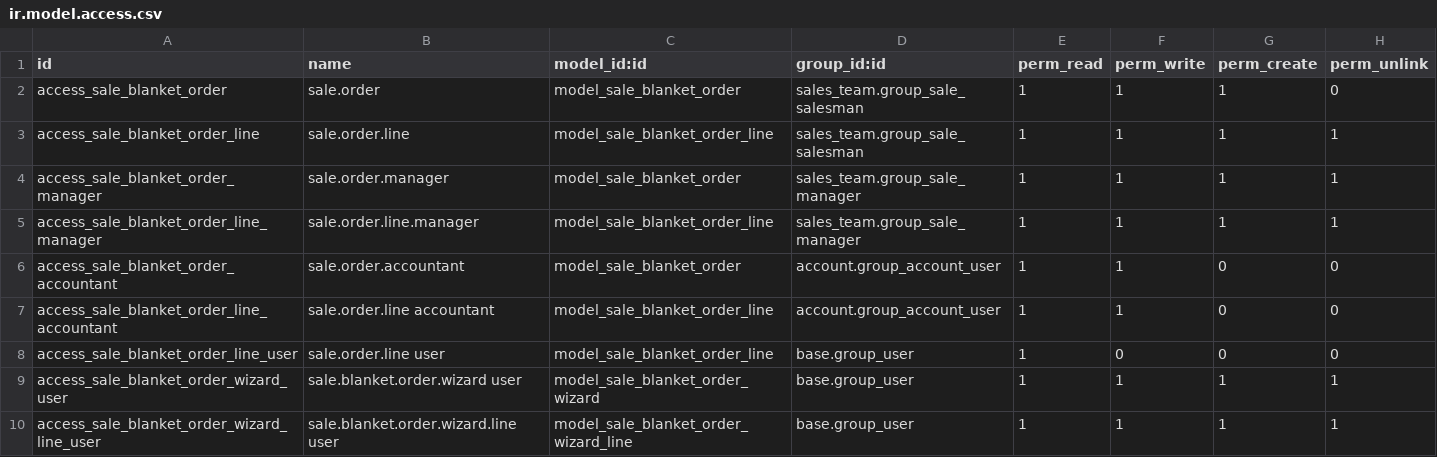
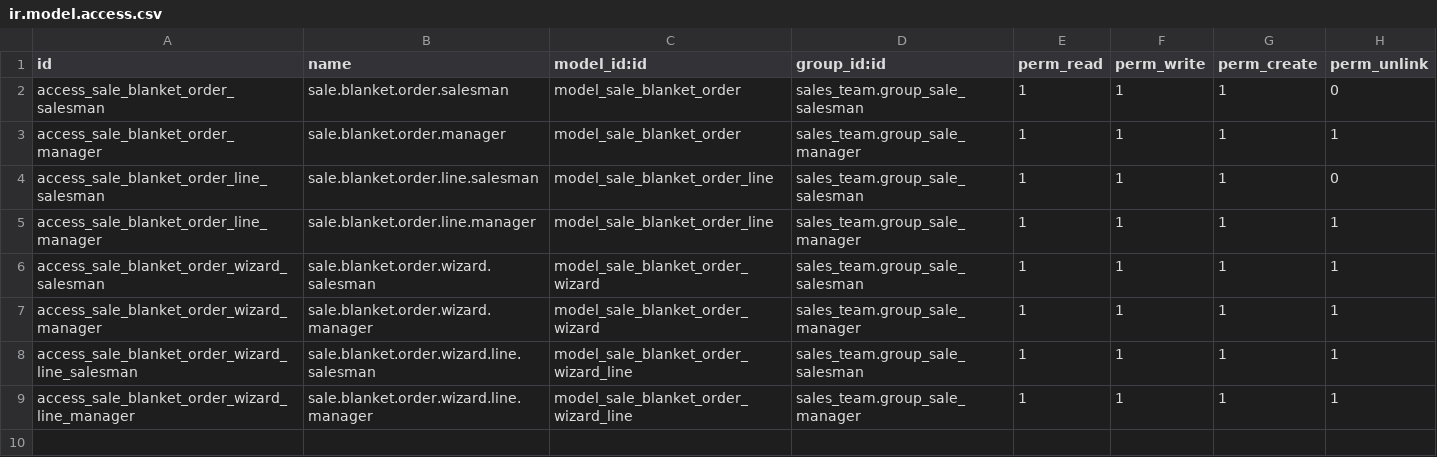
Before and after one commit to zuulmaker/sale_blanket_order_18, a CSV file: security/ir.model.access.csv, drawn as a sheet.

```diff
--- a/security/ir.model.access.csv
+++ b/security/ir.model.access.csv
@@ -1,10 +1,9 @@
 id,name,model_id:id,group_id:id,perm_read,perm_write,perm_create,perm_unlink
-access_sale_blanket_order,sale.order,model_sale_blanket_order,sales_team.group_sale_salesman,1,1,1,0
-access_sale_blanket_order_line,sale.order.line,model_sale_blanket_order_line,sales_team.group_sale_salesman,1,1,1,1
-access_sale_blanket_order_manager,sale.order.manager,model_sale_blanket_order,sales_team.group_sale_manager,1,1,1,1
-access_sale_blanket_order_line_manager,sale.order.line.manager,model_sale_blanket_order_line,sales_team.group_sale_manager,1,1,1,1
-access_sale_blanket_order_accountant,sale.order.accountant,model_sale_blanket_order,account.group_account_user,1,1,0,0
-access_sale_blanket_order_line_accountant,sale.order.line accountant,model_sale_blanket_order_line,account.group_account_user,1,1,0,0
-access_sale_blanket_order_line_user,sale.order.line user,model_sale_blanket_order_line,base.group_user,1,0,0,0
-access_sale_blanket_order_wizard_user,sale.blanket.order.wizard user,model_sale_blanket_order_wizard,base.group_user,1,1,1,1
-access_sale_blanket_order_wizard_line_user,sale.blanket.order.wizard.line user,model_sale_blanket_order_wizard_line,base.group_user,1,1,1,1
+access_sale_blanket_order_salesman,sale.blanket.order.salesman,model_sale_blanket_order,sales_team.group_sale_salesman,1,1,1,0
+access_sale_blanket_order_manager,sale.blanket.order.manager,model_sale_blanket_order,sales_team.group_sale_manager,1,1,1,1
+access_sale_blanket_order_line_salesman,sale.blanket.order.line.salesman,model_sale_blanket_order_line,sales_team.group_sale_salesman,1,1,1,0
+access_sale_blanket_order_line_manager,sale.blanket.order.line.manager,model_sale_blanket_order_line,sales_team.group_sale_manager,1,1,1,1
+access_sale_blanket_order_wizard_salesman,sale.blanket.order.wizard.salesman,model_sale_blanket_order_wizard,sales_team.group_sale_salesman,1,1,1,1
+access_sale_blanket_order_wizard_manager,sale.blanket.order.wizard.manager,model_sale_blanket_order_wizard,sales_team.group_sale_manager,1,1,1,1
+access_sale_blanket_order_wizard_line_salesman,sale.blanket.order.wizard.line.salesman,model_sale_blanket_order_wizard_line,sales_team.group_sale_salesman,1,1,1,1
+access_sale_blanket_order_wizard_line_manager,sale.blanket.order.wizard.line.manager,model_sale_blanket_order_wizard_line,sales_team.group_sale_manager,1,1,1,1
```
Also changed, not shown: 26 other files.
